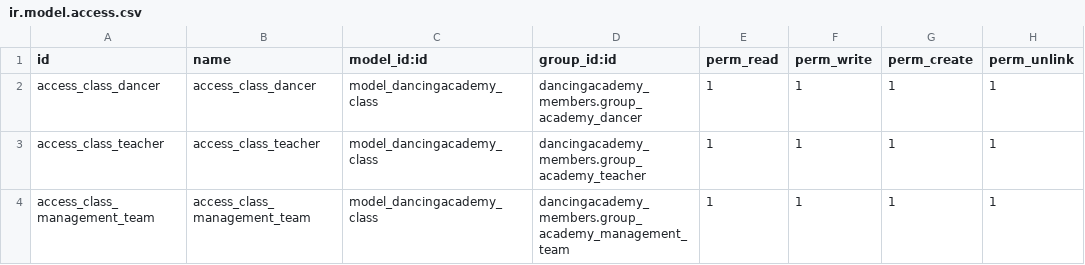
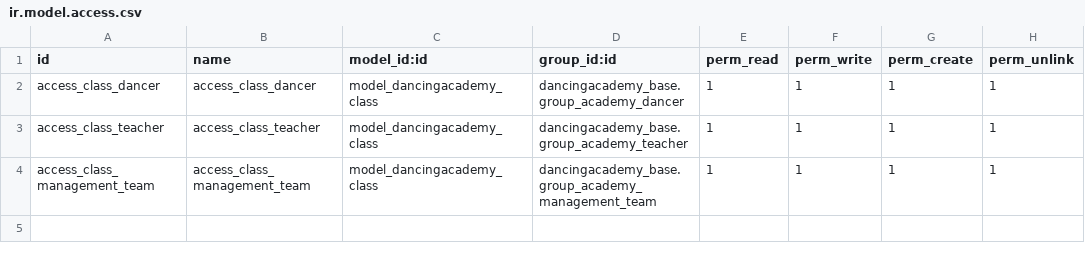
Before and after one commit to julia12navio/dancingacademy, a CSV file: dancingacademy_classes/security/ir.model.access.csv, drawn as a sheet.

```diff
--- a/dancingacademy_classes/security/ir.model.access.csv
+++ b/dancingacademy_classes/security/ir.model.access.csv
@@ -1,4 +1,4 @@
 id,name,model_id:id,group_id:id,perm_read,perm_write,perm_create,perm_unlink
-access_class_dancer,access_class_dancer,model_dancingacademy_class,dancingacademy_members.group_academy_dancer,1,1,1,1
-access_class_teacher,access_class_teacher,model_dancingacademy_class,dancingacademy_members.group_academy_teacher,1,1,1,1
-access_class_management_team,access_class_management_team,model_dancingacademy_class,dancingacademy_members.group_academy_management_team,1,1,1,1
+access_class_dancer,access_class_dancer,model_dancingacademy_class,dancingacademy_base.group_academy_dancer,1,1,1,1
+access_class_teacher,access_class_teacher,model_dancingacademy_class,dancingacademy_base.group_academy_teacher,1,1,1,1
+access_class_management_team,access_class_management_team,model_dancingacademy_class,dancingacademy_base.group_academy_management_team,1,1,1,1
```
Also changed, not shown: dancingacademy_base/security/ir.model.access.csv, 8 other files.
